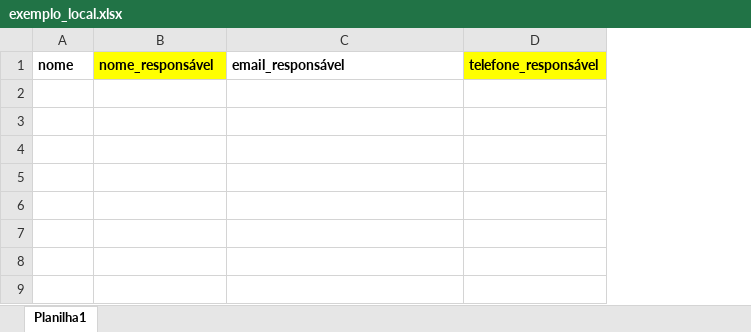
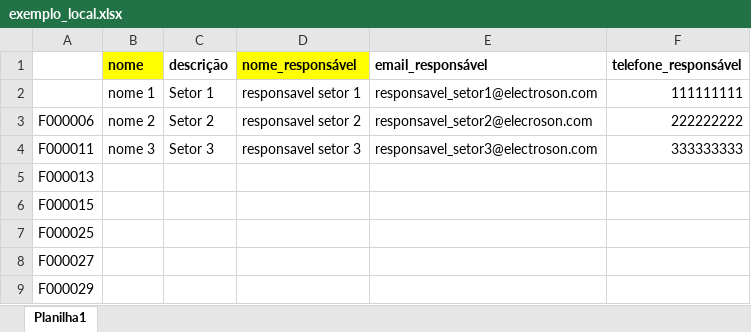
Before and after one commit to leotor4/delme-elec-frontend, an Excel workbook: src/assets/files/exemplo_local.xlsx, sheet Planilha1, drawn as a sheet; values as stored, in another font and other column widths than the file's, no borders; charts and pictures not drawn; addresses are those after the commit; the diff names each change by its address in the sheet, - before the commit and + after, or states it on an @@ line.

```diff
--- a/src/assets/files/exemplo_local.xlsx (sheet Planilha1)
+++ b/src/assets/files/exemplo_local.xlsx (sheet Planilha1)
+column A, empty
+column C (descrição), empty
-B1 fill: none
+B1 fill: #FFFF00
-F1 fill: #FFFF00
+F1 fill: none
+row 2:  | nome 1 | Setor 1 | responsavel setor 1 | responsavel_setor1@electroson.com | 111111111
+row 3: F000006 | nome 2 | Setor 2 | responsavel setor 2 | responsavel_setor2@elecroson.com | 222222222
+row 4: F000011 | nome 3 | Setor 3 | responsavel setor 3 | responsavel_setor3@electroson.com | 333333333
+row 5: F000013
+row 6: F000015
+row 7: F000025
+row 8: F000027
+row 9: F000029
```
Also changed, not shown: charts or pictures, 48 other files.
